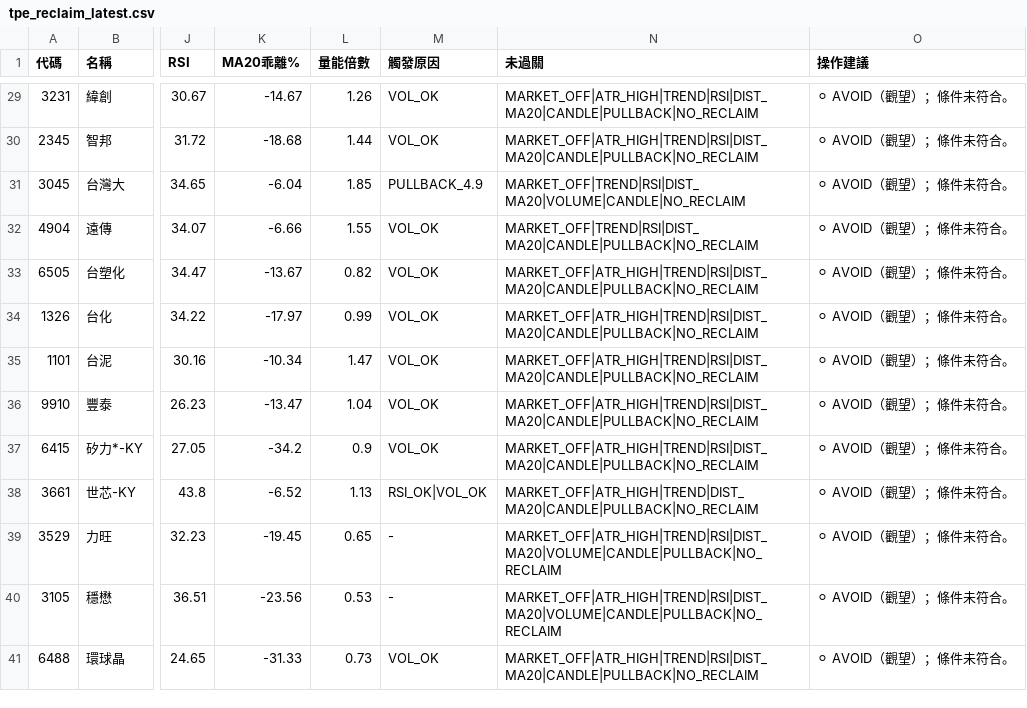
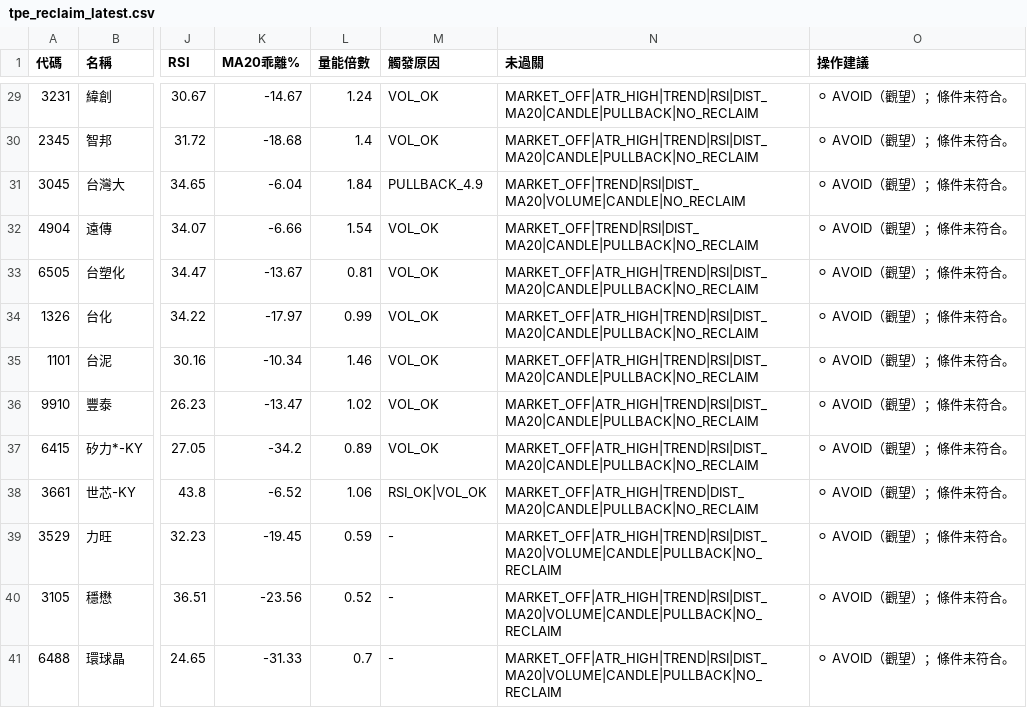
Before and after one commit to mct1209/my-quant-strategies, a CSV file: results/tpe_reclaim_latest.csv, drawn as a sheet; only a part is shown, gaps mark what is left out; the diff covers the shown part only; the diff names each change by its address in the sheet, - before the commit and + after, or states it on an @@ line.

```diff
--- a/results/tpe_reclaim_latest.csv
+++ b/results/tpe_reclaim_latest.csv
-L29 (量能倍數): 1.26
+L29 (量能倍數): 1.24
-L30 (量能倍數): 1.44
+L30 (量能倍數): 1.4
-L31 (量能倍數): 1.85
+L31 (量能倍數): 1.84
-L32 (量能倍數): 1.55
+L32 (量能倍數): 1.54
-L33 (量能倍數): 0.82
+L33 (量能倍數): 0.81
-L35 (量能倍數): 1.47
+L35 (量能倍數): 1.46
-L36 (量能倍數): 1.04
+L36 (量能倍數): 1.02
-L37 (量能倍數): 0.9
+L37 (量能倍數): 0.89
-L38 (量能倍數): 1.13
+L38 (量能倍數): 1.06
-L39 (量能倍數): 0.65
+L39 (量能倍數): 0.59
-L40 (量能倍數): 0.53
+L40 (量能倍數): 0.52
-L41 (量能倍數): 0.73
+L41 (量能倍數): 0.7
-M41 (觸發原因): VOL_OK
+M41 (觸發原因): -
-N41 (未過關): MARKET_OFF|ATR_HIGH|TREND|RSI|DIST_MA20|CANDLE|PULLBACK|NO_RECLAIM
+N41 (未過關): MARKET_OFF|ATR_HIGH|TREND|RSI|DIST_MA20|VOLUME|CANDLE|PULLBACK|NO_RECLAIM
```
Also changed, not shown: 25 edited cells elsewhere in this file, results/tw_stock_etf_latest.csv, 9 other files.
